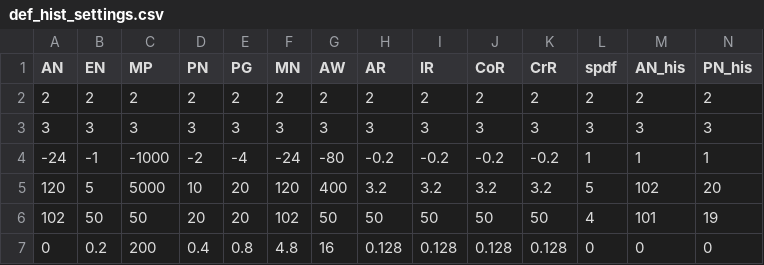
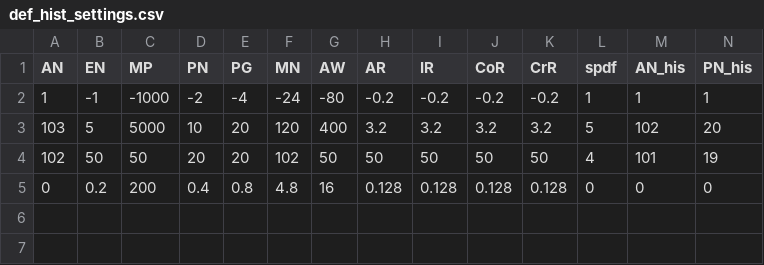
Before and after one commit to ChemicalBatteryLab-Nitech/composional-histogram-descriptor, a CSV file: chemhist/data/def_hist_settings.csv, drawn as a sheet; only a part is shown; removed rows and columns are numbered as before the commit, all else as after; rows hold the shown columns only; the diff names each change by its address in the sheet, - before the commit and + after, or states it on an @@ line.

```diff
--- a/chemhist/data/def_hist_settings.csv
+++ b/chemhist/data/def_hist_settings.csv
-row 2: 2 | 2 | 2 | 2 | 2 | 2 | 2 | 2 | 2 | 2 | 2 | 2 | 2 | 2
-row 3: 3 | 3 | 3 | 3 | 3 | 3 | 3 | 3 | 3 | 3 | 3 | 3 | 3 | 3
-A2 (AN): -24
+A2 (AN): 1
-A3 (AN): 120
+A3 (AN): 103
```
Also changed, not shown: 1 other file.
